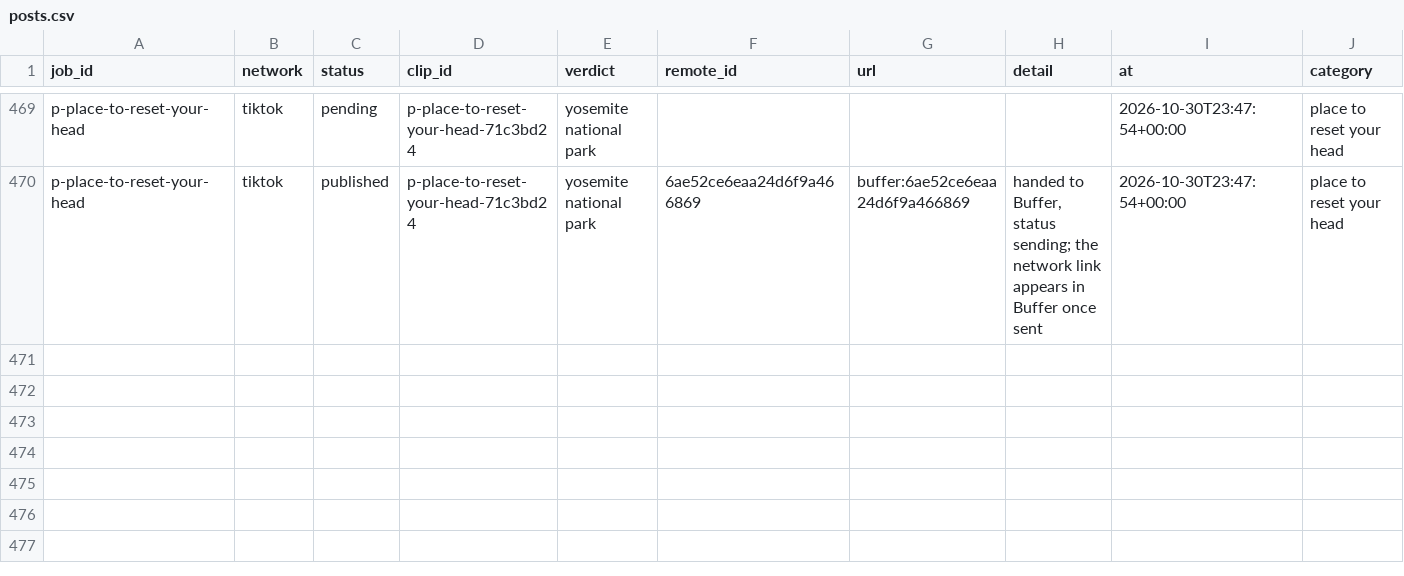
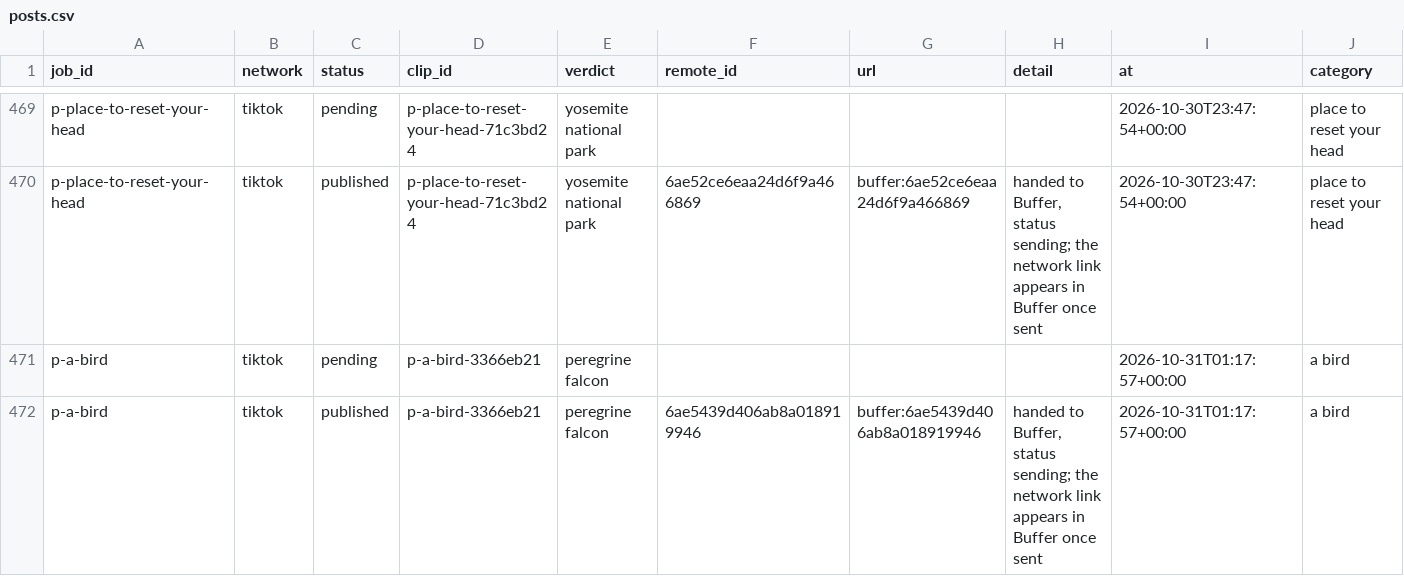
Before and after one commit to everfields/antisearch-automation, a CSV file: posts.csv, drawn as a sheet; only a part is shown, gaps mark what is left out; rows hold the shown columns only; the diff names each change by its address in the sheet, - before the commit and + after, or states it on an @@ line.

```diff
--- a/posts.csv
+++ b/posts.csv
+row 471: p-a-bird | tiktok | pending | p-a-bird-3366eb21 | peregrine falcon |  |  |  | 2026-10-31T01:17:57+00:00 | a bird
+row 472: p-a-bird | tiktok | published | p-a-bird-3366eb21 | peregrine falcon | 6ae5439d406ab8a018919946 | buffer:6ae5439d406ab8a018919946 | handed to Buffer, status sending; the network link appears in Buffer once sent | 2026-10-31T01:17:57+00:00 | a bird
```
Also changed, not shown: verdicts.csv, 1 other file.
